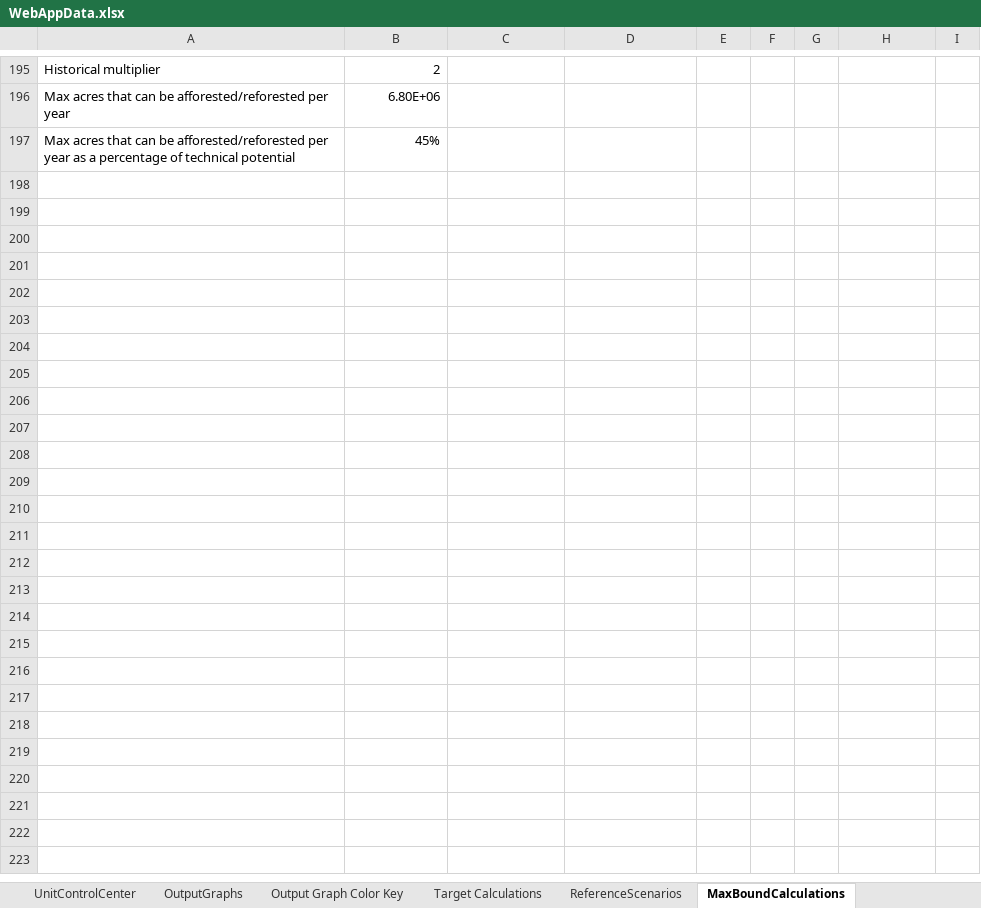
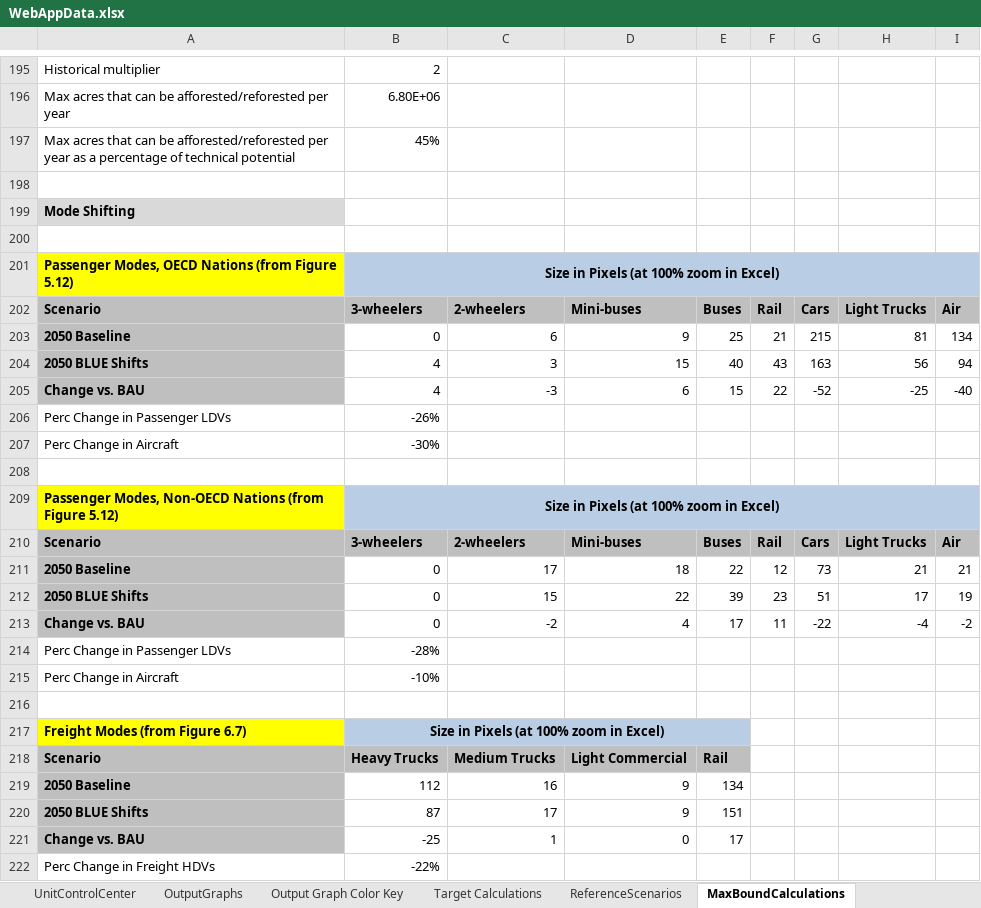
Before and after one commit to EnergyInnovation/eps-minnesota, an Excel workbook: WebAppData.xlsx, sheet MaxBoundCalculations, drawn as a sheet; only a part is shown, gaps mark what is left out; values as stored, in another font and other column widths than the file's, no borders; charts and pictures not drawn; the diff names each change by its address in the sheet, - before the commit and + after, or states it on an @@ line.

```diff
--- a/WebAppData.xlsx (sheet MaxBoundCalculations)
+++ b/WebAppData.xlsx (sheet MaxBoundCalculations)
+row 198: (empty)
+row 199: Mode Shifting
+row 200: (empty)
+row 201: Passenger Modes, OECD Nations (from Figure 5.12) | Size in Pixels (at 100% zoom in Excel)
+row 202: Scenario | 3-wheelers | 2-wheelers | Mini-buses | Buses | Rail | Cars | Light Trucks | Air
+row 203: 2050 Baseline | 0 | 6 | 9 | 25 | 21 | 215 | 81 | 134
+row 204: 2050 BLUE Shifts | 4 | 3 | 15 | 40 | 43 | 163 | 56 | 94
+row 205: Change vs. BAU | 4 | -3 | 6 | 15 | 22 | -52 | -25 | -40
+row 206: Perc Change in Passenger LDVs | -26%
+row 207: Perc Change in Aircraft | -30%
+row 208: (empty)
+row 209: Passenger Modes, Non-OECD Nations (from Figure 5.12) | Size in Pixels (at 100% zoom in Excel)
+row 210: Scenario | 3-wheelers | 2-wheelers | Mini-buses | Buses | Rail | Cars | Light Trucks | Air
+row 211: 2050 Baseline | 0 | 17 | 18 | 22 | 12 | 73 | 21 | 21
+row 212: 2050 BLUE Shifts | 0 | 15 | 22 | 39 | 23 | 51 | 17 | 19
+row 213: Change vs. BAU | 0 | -2 | 4 | 17 | 11 | -22 | -4 | -2
+row 214: Perc Change in Passenger LDVs | -28%
+row 215: Perc Change in Aircraft | -10%
+row 216: (empty)
+row 217: Freight Modes (from Figure 6.7) | Size in Pixels (at 100% zoom in Excel)
+row 218: Scenario | Heavy Trucks | Medium Trucks | Light Commercial | Rail
+row 219: 2050 Baseline | 112 | 16 | 9 | 134
+row 220: 2050 BLUE Shifts | 87 | 17 | 9 | 151
+row 221: Change vs. BAU | -25 | 1 | 0 | 17
+row 222: Perc Change in Freight HDVs | -22%
```
Also changed, not shown: sheet PolicyLevers, sheet About, formulas that keep their value, charts or pictures, 14 other files.
